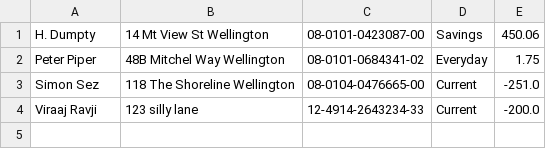
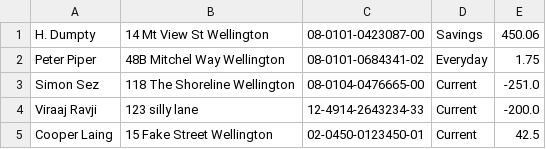
Before and after one commit to laingco/Kawaii-Bank, a CSV file: bankData.csv, drawn as a sheet.

```diff
--- a/bankData.csv
+++ b/bankData.csv
@@ -4 +4,2 @@ Simon Sez,118 The Shoreline Wellington,08-0104-0476665-00,Current,-251.0
 Viraaj Ravji,123 silly lane,12-4914-2643234-33,Current,-200.0
+Cooper Laing,15 Fake Street Wellington,02-0450-0123450-01,Current,42.5
```
Also changed, not shown: 2 other files.
